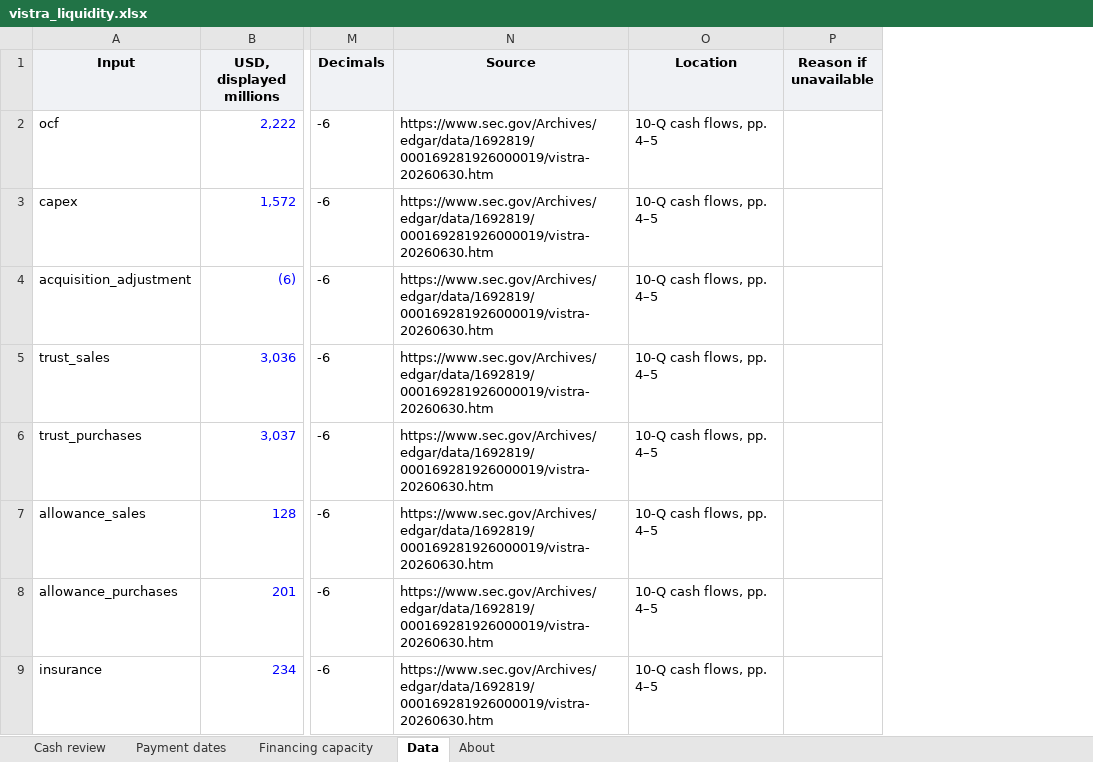
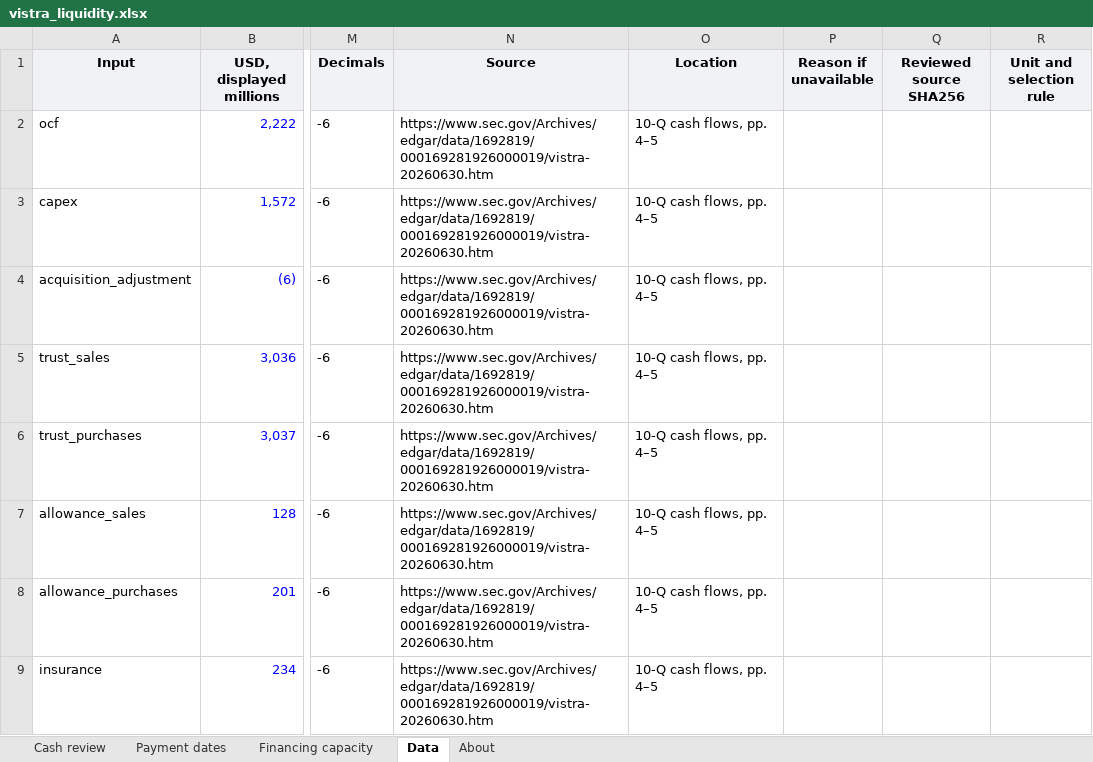
Before and after one commit to jackconnolly1000-ux/institutional-research-terminal, an Excel workbook: samples/vistra_liquidity.xlsx, sheet Data, drawn as a sheet; only a part is shown, gaps mark what is left out; values as stored, in another font and other column widths than the file's, no borders; the diff covers the shown part only; the diff names each change by its address in the sheet, - before the commit and + after, or states it on an @@ line.

```diff
--- a/samples/vistra_liquidity.xlsx (sheet Data)
+++ b/samples/vistra_liquidity.xlsx (sheet Data)
+column Q (Reviewed source SHA256), empty
+column R (Unit and selection rule), empty
```
Also changed, not shown: 32 added rows elsewhere in this sheet, sheet Cash review, sheet About, charts or pictures, 18 other files.
